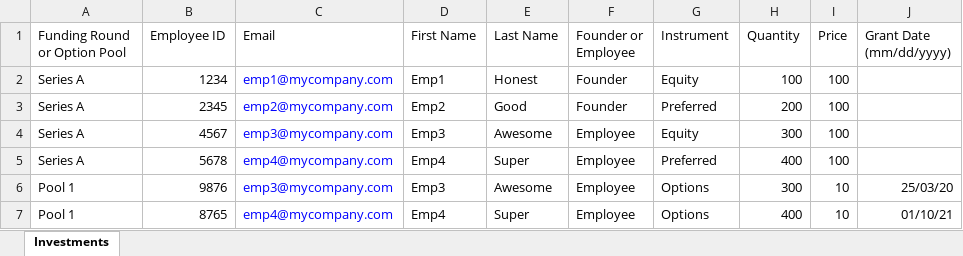
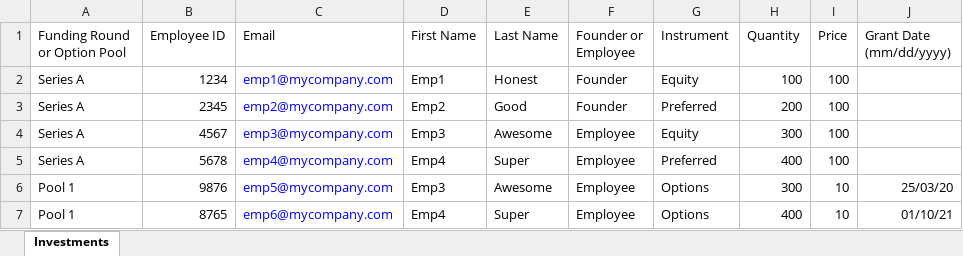
Before and after one commit to sampadadiwan/IRM, an Excel workbook: public/sample_uploads/holdings.xlsx, sheet Investments, drawn as a sheet; values as stored, in another font and other column widths than the file's, no borders; the diff names each change by its address in the sheet, - before the commit and + after, or states it on an @@ line.

Commit message:
Fixed tests for rename to option_pool

```diff
--- a/public/sample_uploads/holdings.xlsx (sheet Investments)
+++ b/public/sample_uploads/holdings.xlsx (sheet Investments)
-C6 (Email): emp3@mycompany.com
+C6 (Email): emp5@mycompany.com
-C7 (Email): emp4@mycompany.com
+C7 (Email): emp6@mycompany.com
```
Also changed, not shown: 5 other files.
